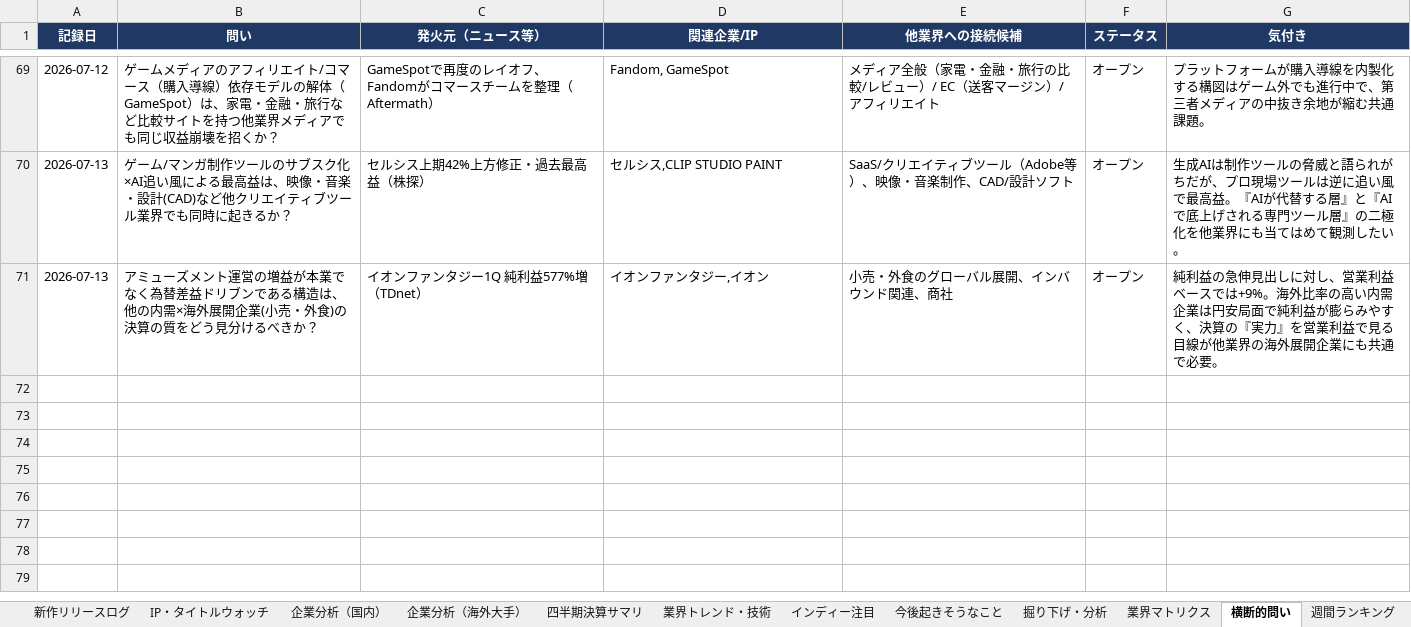
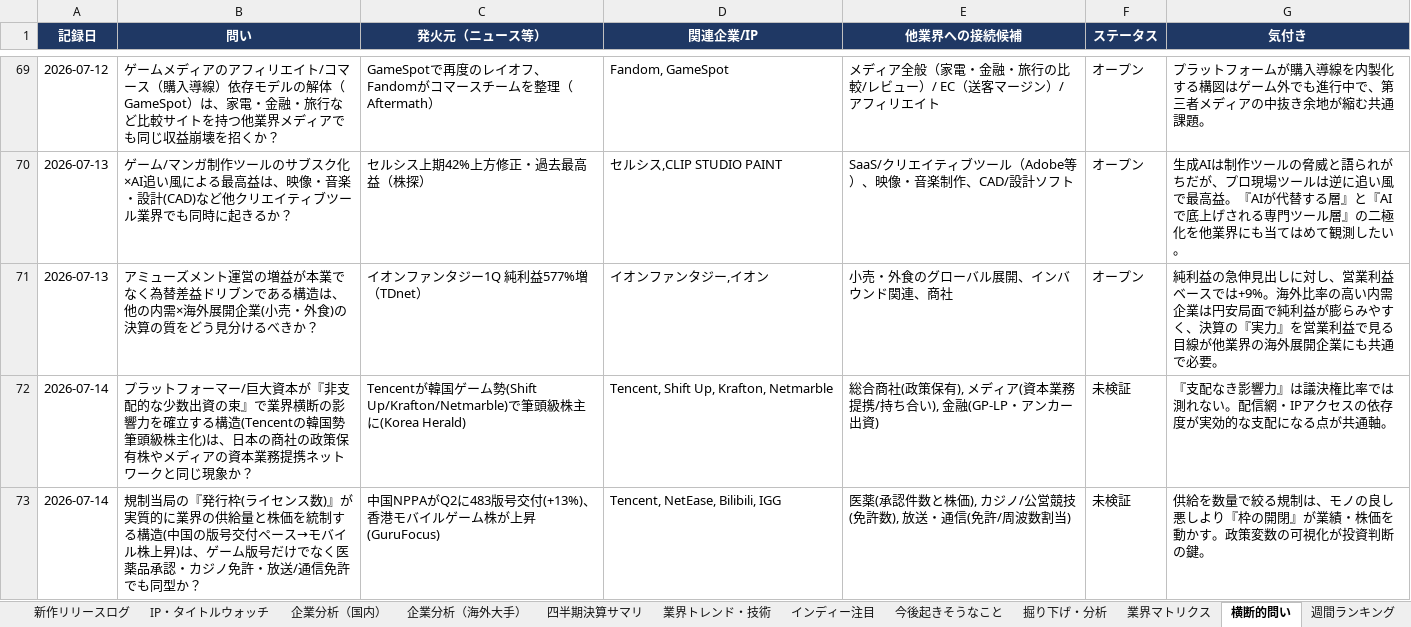
Before and after one commit to norimichitakesue2/game-industry-tracker, an Excel workbook: master/ゲーム業界・時事情報収集.xlsx, sheet 横断的問い, drawn as a sheet; only a part is shown, gaps mark what is left out; values as stored, in another font and other column widths than the file's, no borders; the diff names each change by its address in the sheet, - before the commit and + after, or states it on an @@ line.

```diff
--- a/master/ゲーム業界・時事情報収集.xlsx (sheet 横断的問い)
+++ b/master/ゲーム業界・時事情報収集.xlsx (sheet 横断的問い)
+row 72: 2026-07-14 | プラットフォーマー/巨大資本が『非支配的な少数出資の束』で業界横断の影響力を確立する構造(Tencentの韓国勢筆頭級株主化)は、日本の商社の政策保有株やメディアの資本業務提携ネットワークと同じ現象か？ | Tencentが韓国ゲーム勢(Shift Up/Krafton/Netmarble)で筆頭級株主に(Korea Herald) | Tencent, Shift Up, Krafton, Netmarble | 総合商社(政策保有), メディア(資本業務提携/持ち合い), 金融(GP-LP・アンカー出資) | 未検証 | 『支配なき影響力』は議決権比率では測れない。配信網・IPアクセスの依存度が実効的な支配になる点が共通軸。
+row 73: 2026-07-14 | 規制当局の『発行枠(ライセンス数)』が実質的に業界の供給量と株価を統制する構造(中国の版号交付ペース→モバイル株上昇)は、ゲーム版号だけでなく医薬品承認・カジノ免許・放送/通信免許でも同型か？ | 中国NPPAがQ2に483版号交付(+13%)、香港モバイルゲーム株が上昇(GuruFocus) | Tencent, NetEase, Bilibili, IGG | 医薬(承認件数と株価), カジノ/公営競技(免許数), 放送・通信(免許/周波数割当) | 未検証 | 供給を数量で絞る規制は、モノの良し悪しより『枠の開閉』が業績・株価を動かす。政策変数の可視化が投資判断の鍵。
```
Also changed, not shown: sheet 日次ニュース, sheet ゲームデザイン・トレンド, sheet 今後起きそうなこと, 34 other files.
